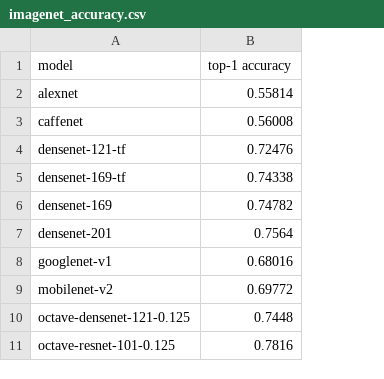
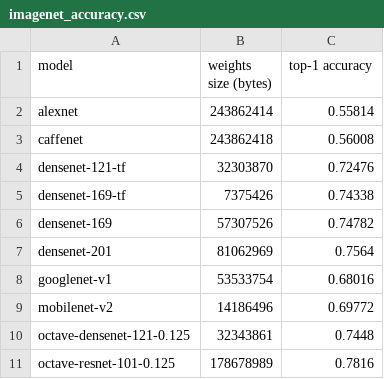
Before and after one commit to dkurt/dl_tradeoff, a CSV file: data/imagenet_accuracy.csv, drawn as a sheet; only a part is shown; the diff names each change by its address in the sheet, - before the commit and + after, or states it on an @@ line.

Commit message:
Add models sizes (#3)

```diff
--- a/data/imagenet_accuracy.csv
+++ b/data/imagenet_accuracy.csv
+column B (weights size (bytes)), rows 2-11: 243862414 | 243862418 | 32303870 | 7375426 | 57307526 | 81062969 | 53533754 | 14186496 | 32343861 | 178678989
```
Also changed, not shown: data/coco_accuracy.csv, 4 other files.
